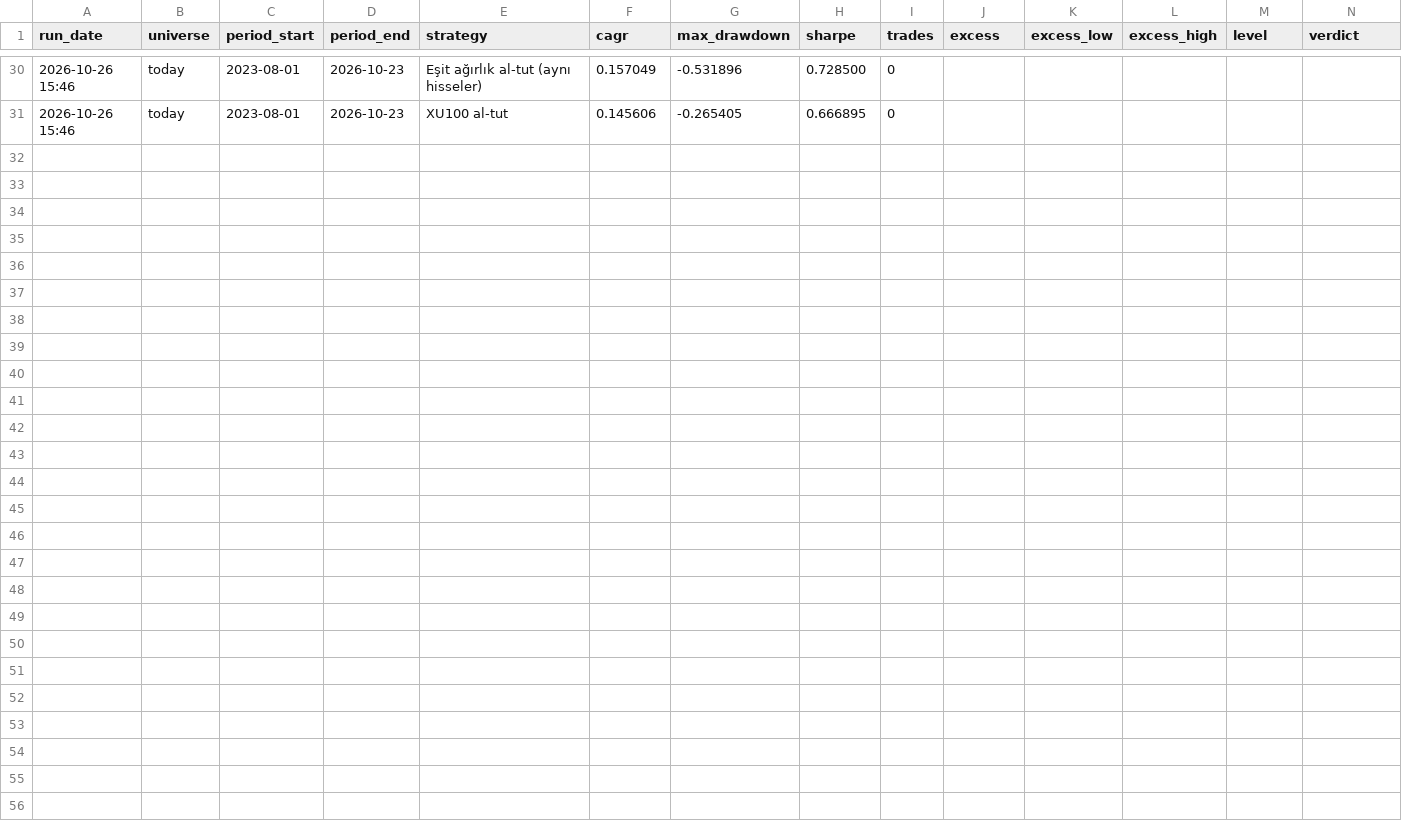
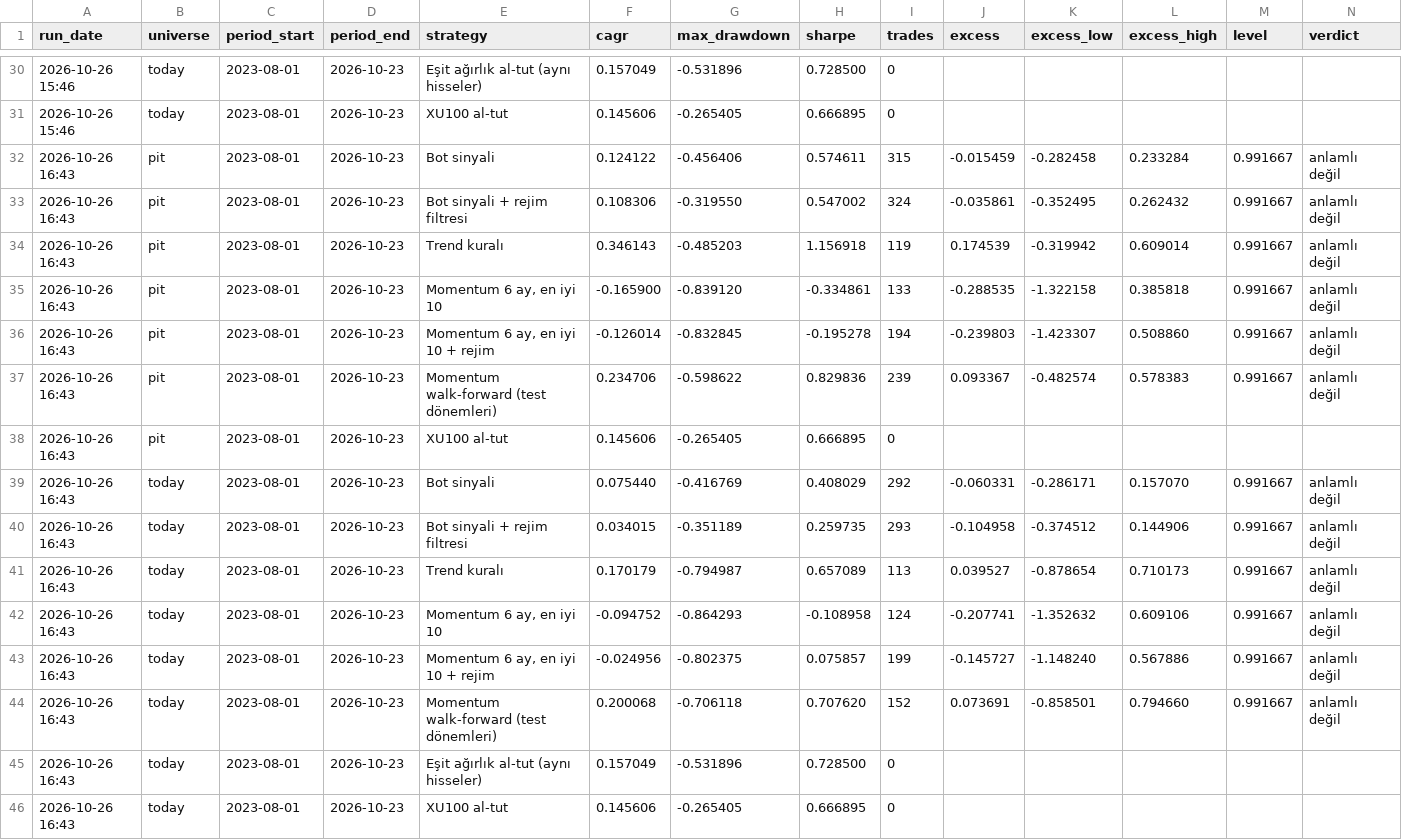
Before and after one commit to hsnklc044-jpg/bist-ai-telegram-bot, a CSV file: history.csv, drawn as a sheet; only a part is shown, gaps mark what is left out; the diff names each change by its address in the sheet, - before the commit and + after, or states it on an @@ line.

```diff
--- a/history.csv
+++ b/history.csv
+row 32: 2026-10-26 16:43 | pit | 2023-08-01 | 2026-10-23 | Bot sinyali | 0.124122 | -0.456406 | 0.574611 | 315 | -0.015459 | -0.282458 | 0.233284 | 0.991667 | anlamlı değil
+row 33: 2026-10-26 16:43 | pit | 2023-08-01 | 2026-10-23 | Bot sinyali + rejim filtresi | 0.108306 | -0.319550 | 0.547002 | 324 | -0.035861 | -0.352495 | 0.262432 | 0.991667 | anlamlı değil
+row 34: 2026-10-26 16:43 | pit | 2023-08-01 | 2026-10-23 | Trend kuralı | 0.346143 | -0.485203 | 1.156918 | 119 | 0.174539 | -0.319942 | 0.609014 | 0.991667 | anlamlı değil
+row 35: 2026-10-26 16:43 | pit | 2023-08-01 | 2026-10-23 | Momentum 6 ay, en iyi 10 | -0.165900 | -0.839120 | -0.334861 | 133 | -0.288535 | -1.322158 | 0.385818 | 0.991667 | anlamlı değil
+row 36: 2026-10-26 16:43 | pit | 2023-08-01 | 2026-10-23 | Momentum 6 ay, en iyi 10 + rejim | -0.126014 | -0.832845 | -0.195278 | 194 | -0.239803 | -1.423307 | 0.508860 | 0.991667 | anlamlı değil
+row 37: 2026-10-26 16:43 | pit | 2023-08-01 | 2026-10-23 | Momentum walk-forward (test dönemleri) | 0.234706 | -0.598622 | 0.829836 | 239 | 0.093367 | -0.482574 | 0.578383 | 0.991667 | anlamlı değil
+row 38: 2026-10-26 16:43 | pit | 2023-08-01 | 2026-10-23 | XU100 al-tut | 0.145606 | -0.265405 | 0.666895 | 0
+row 39: 2026-10-26 16:43 | today | 2023-08-01 | 2026-10-23 | Bot sinyali | 0.075440 | -0.416769 | 0.408029 | 292 | -0.060331 | -0.286171 | 0.157070 | 0.991667 | anlamlı değil
+row 40: 2026-10-26 16:43 | today | 2023-08-01 | 2026-10-23 | Bot sinyali + rejim filtresi | 0.034015 | -0.351189 | 0.259735 | 293 | -0.104958 | -0.374512 | 0.144906 | 0.991667 | anlamlı değil
+row 41: 2026-10-26 16:43 | today | 2023-08-01 | 2026-10-23 | Trend kuralı | 0.170179 | -0.794987 | 0.657089 | 113 | 0.039527 | -0.878654 | 0.710173 | 0.991667 | anlamlı değil
+row 42: 2026-10-26 16:43 | today | 2023-08-01 | 2026-10-23 | Momentum 6 ay, en iyi 10 | -0.094752 | -0.864293 | -0.108958 | 124 | -0.207741 | -1.352632 | 0.609106 | 0.991667 | anlamlı değil
+row 43: 2026-10-26 16:43 | today | 2023-08-01 | 2026-10-23 | Momentum 6 ay, en iyi 10 + rejim | -0.024956 | -0.802375 | 0.075857 | 199 | -0.145727 | -1.148240 | 0.567886 | 0.991667 | anlamlı değil
+row 44: 2026-10-26 16:43 | today | 2023-08-01 | 2026-10-23 | Momentum walk-forward (test dönemleri) | 0.200068 | -0.706118 | 0.707620 | 152 | 0.073691 | -0.858501 | 0.794660 | 0.991667 | anlamlı değil
+row 45: 2026-10-26 16:43 | today | 2023-08-01 | 2026-10-23 | Eşit ağırlık al-tut (aynı hisseler) | 0.157049 | -0.531896 | 0.728500 | 0
+row 46: 2026-10-26 16:43 | today | 2023-08-01 | 2026-10-23 | XU100 al-tut | 0.145606 | -0.265405 | 0.666895 | 0
```
Also changed, not shown: 8 other files.
